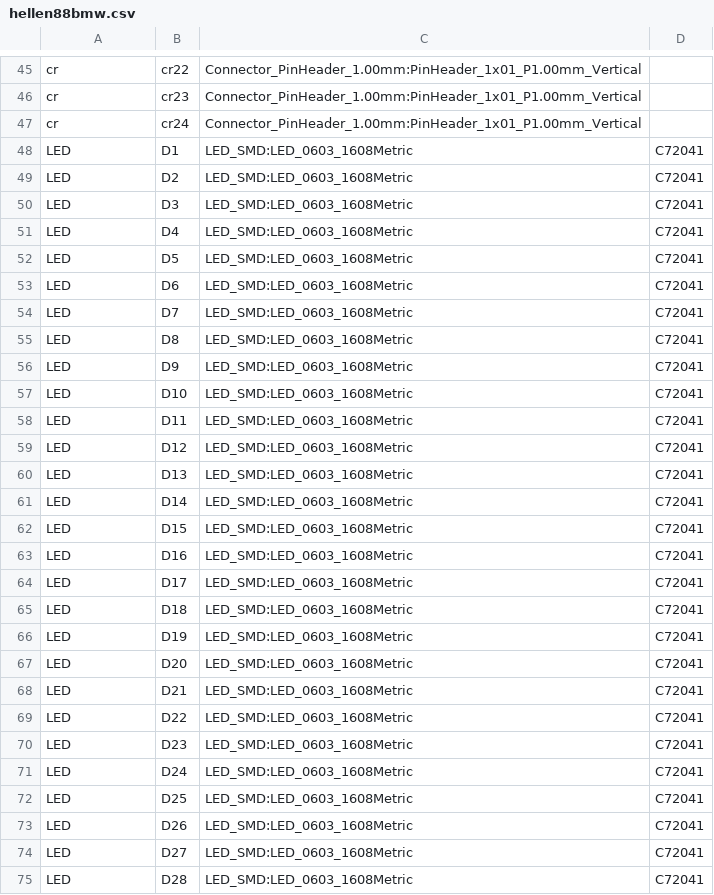
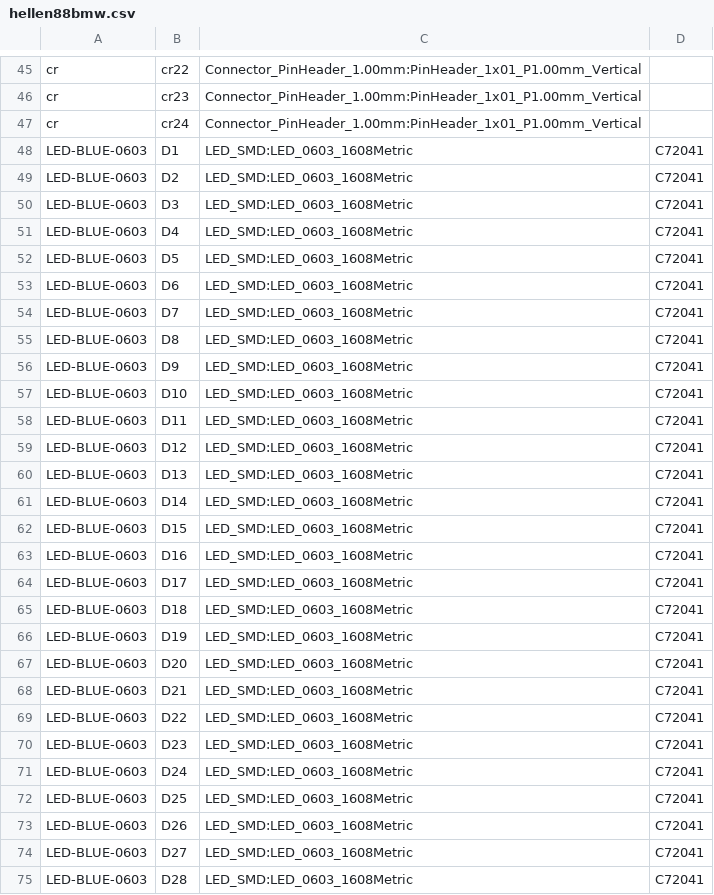
Before and after one commit to rusefi/hellen88bmw, a CSV file: gerber/hellen88bmw.csv, drawn as a sheet; only a part is shown, gaps mark what is left out; the diff covers the shown part only.

```diff
--- a/gerber/hellen88bmw.csv
+++ b/gerber/hellen88bmw.csv
@@ -47,29 +47,29 @@
 "cr","cr24","Connector_PinHeader_1.00mm:PinHeader_1x01_P1.00mm_Vertical",""
-"LED","D1","LED_SMD:LED_0603_1608Metric","C72041"
-"LED","D2","LED_SMD:LED_0603_1608Metric","C72041"
-"LED","D3","LED_SMD:LED_0603_1608Metric","C72041"
-"LED","D4","LED_SMD:LED_0603_1608Metric","C72041"
-"LED","D5","LED_SMD:LED_0603_1608Metric","C72041"
-"LED","D6","LED_SMD:LED_0603_1608Metric","C72041"
-"LED","D7","LED_SMD:LED_0603_1608Metric","C72041"
-"LED","D8","LED_SMD:LED_0603_1608Metric","C72041"
-"LED","D9","LED_SMD:LED_0603_1608Metric","C72041"
-"LED","D10","LED_SMD:LED_0603_1608Metric","C72041"
-"LED","D11","LED_SMD:LED_0603_1608Metric","C72041"
-"LED","D12","LED_SMD:LED_0603_1608Metric","C72041"
-"LED","D13","LED_SMD:LED_0603_1608Metric","C72041"
-"LED","D14","LED_SMD:LED_0603_1608Metric","C72041"
-"LED","D15","LED_SMD:LED_0603_1608Metric","C72041"
-"LED","D16","LED_SMD:LED_0603_1608Metric","C72041"
-"LED","D17","LED_SMD:LED_0603_1608Metric","C72041"
-"LED","D18","LED_SMD:LED_0603_1608Metric","C72041"
-"LED","D19","LED_SMD:LED_0603_1608Metric","C72041"
-"LED","D20","LED_SMD:LED_0603_1608Metric","C72041"
-"LED","D21","LED_SMD:LED_0603_1608Metric","C72041"
-"LED","D22","LED_SMD:LED_0603_1608Metric","C72041"
-"LED","D23","LED_SMD:LED_0603_1608Metric","C72041"
-"LED","D24","LED_SMD:LED_0603_1608Metric","C72041"
-"LED","D25","LED_SMD:LED_0603_1608Metric","C72041"
-"LED","D26","LED_SMD:LED_0603_1608Metric","C72041"
-"LED","D27","LED_SMD:LED_0603_1608Metric","C72041"
-"LED","D28","LED_SMD:LED_0603_1608Metric","C72041"
+"LED-BLUE-0603","D1","LED_SMD:LED_0603_1608Metric","C72041"
+"LED-BLUE-0603","D2","LED_SMD:LED_0603_1608Metric","C72041"
+"LED-BLUE-0603","D3","LED_SMD:LED_0603_1608Metric","C72041"
+"LED-BLUE-0603","D4","LED_SMD:LED_0603_1608Metric","C72041"
+"LED-BLUE-0603","D5","LED_SMD:LED_0603_1608Metric","C72041"
+"LED-BLUE-0603","D6","LED_SMD:LED_0603_1608Metric","C72041"
+"LED-BLUE-0603","D7","LED_SMD:LED_0603_1608Metric","C72041"
+"LED-BLUE-0603","D8","LED_SMD:LED_0603_1608Metric","C72041"
+"LED-BLUE-0603","D9","LED_SMD:LED_0603_1608Metric","C72041"
+"LED-BLUE-0603","D10","LED_SMD:LED_0603_1608Metric","C72041"
+"LED-BLUE-0603","D11","LED_SMD:LED_0603_1608Metric","C72041"
+"LED-BLUE-0603","D12","LED_SMD:LED_0603_1608Metric","C72041"
+"LED-BLUE-0603","D13","LED_SMD:LED_0603_1608Metric","C72041"
+"LED-BLUE-0603","D14","LED_SMD:LED_0603_1608Metric","C72041"
+"LED-BLUE-0603","D15","LED_SMD:LED_0603_1608Metric","C72041"
+"LED-BLUE-0603","D16","LED_SMD:LED_0603_1608Metric","C72041"
+"LED-BLUE-0603","D17","LED_SMD:LED_0603_1608Metric","C72041"
+"LED-BLUE-0603","D18","LED_SMD:LED_0603_1608Metric","C72041"
+"LED-BLUE-0603","D19","LED_SMD:LED_0603_1608Metric","C72041"
+"LED-BLUE-0603","D20","LED_SMD:LED_0603_1608Metric","C72041"
+"LED-BLUE-0603","D21","LED_SMD:LED_0603_1608Metric","C72041"
+"LED-BLUE-0603","D22","LED_SMD:LED_0603_1608Metric","C72041"
+"LED-BLUE-0603","D23","LED_SMD:LED_0603_1608Metric","C72041"
+"LED-BLUE-0603","D24","LED_SMD:LED_0603_1608Metric","C72041"
+"LED-BLUE-0603","D25","LED_SMD:LED_0603_1608Metric","C72041"
+"LED-BLUE-0603","D26","LED_SMD:LED_0603_1608Metric","C72041"
+"LED-BLUE-0603","D27","LED_SMD:LED_0603_1608Metric","C72041"
+"LED-BLUE-0603","D28","LED_SMD:LED_0603_1608Metric","C72041"
```
Also changed, not shown: 53 edited cells elsewhere in this file, 8 other files.
